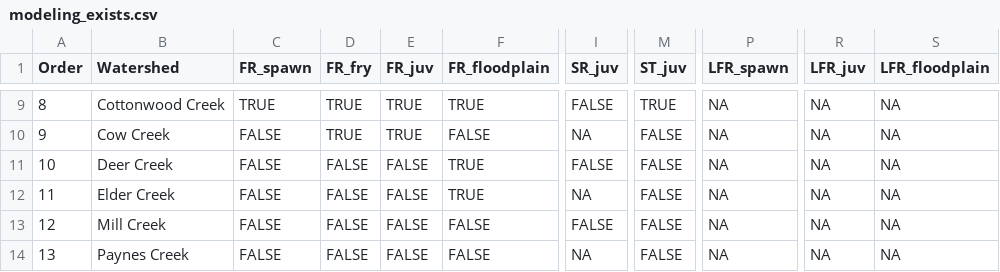
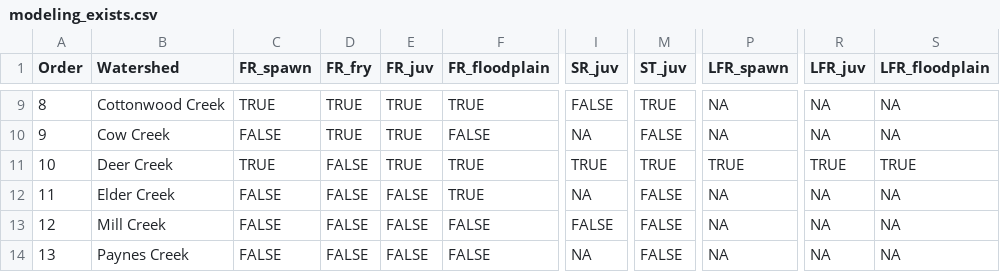
Before and after one commit to Reorienting-to-Recovery/DSMhabitat, a CSV file: data-raw/modeling_exists.csv, drawn as a sheet; only a part is shown, gaps mark what is left out; the diff names each change by its address in the sheet, - before the commit and + after, or states it on an @@ line.

```diff
--- a/data-raw/modeling_exists.csv
+++ b/data-raw/modeling_exists.csv
-C11 (FR_spawn): FALSE
+C11 (FR_spawn): TRUE
-E11 (FR_juv): FALSE
+E11 (FR_juv): TRUE
-I11 (SR_juv): FALSE
+I11 (SR_juv): TRUE
-M11 (ST_juv): FALSE
+M11 (ST_juv): TRUE
-P11 (LFR_spawn): NA
+P11 (LFR_spawn): TRUE
-R11 (LFR_juv): NA
+R11 (LFR_juv): TRUE
-S11 (LFR_floodplain): NA
+S11 (LFR_floodplain): TRUE
```
Also changed, not shown: 2 other files.
